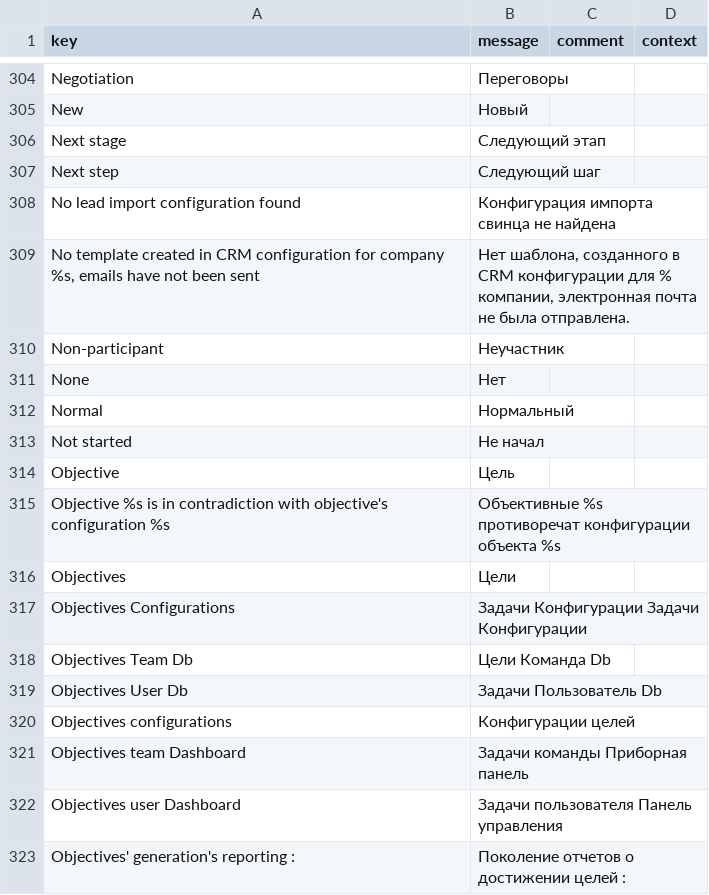
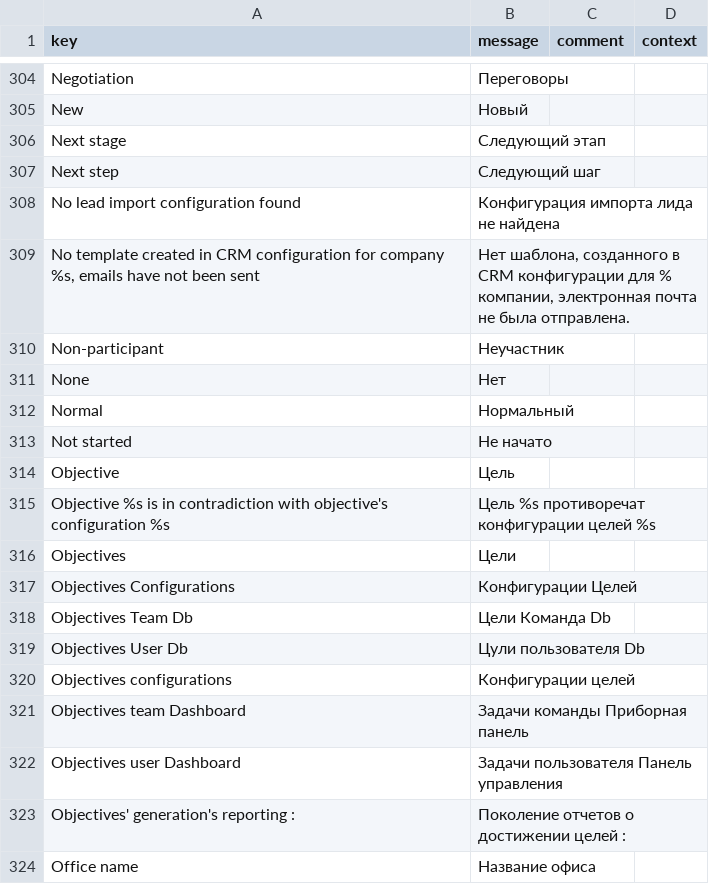
Before and after one commit to JobFoster/axelor-open-suite, a CSV file: axelor-crm/src/main/resources/i18n/messages_ru.csv, drawn as a sheet; only a part is shown, gaps mark what is left out; the shorter side is filled out with more unchanged rows.

Commit message:
Update messages_ru.csv

```diff
--- a/axelor-crm/src/main/resources/i18n/messages_ru.csv
+++ b/axelor-crm/src/main/resources/i18n/messages_ru.csv
@@ -307,3 +307,3 @@
 "Next step","Следующий шаг",,
-"No lead import configuration found","Конфигурация импорта свинца не найдена",,
+"No lead import configuration found","Конфигурация импорта лида не найдена",,
 "No template created in CRM configuration for company %s, emails have not been sent","Нет шаблона, созданного в CRM конфигурации для % компании, электронная почта не была отправлена.",,
@@ -312,9 +312,9 @@
 "Normal","Нормальный",,
-"Not started","Не начал",,
+"Not started","Не начато",,
 "Objective","Цель",,
-"Objective %s is in contradiction with objective's configuration %s","Объективные %s противоречат конфигурации объекта %s",,
+"Objective %s is in contradiction with objective's configuration %s","Цель %s противоречат конфигурации целей %s",,
 "Objectives","Цели",,
-"Objectives Configurations","Задачи Конфигурации Задачи Конфигурации",,
+"Objectives Configurations","Конфигурации Целей",,
 "Objectives Team Db","Цели Команда Db",,
-"Objectives User Db","Задачи Пользователь Db",,
+"Objectives User Db","Цули пользователя Db",,
 "Objectives configurations","Конфигурации целей",,
```
